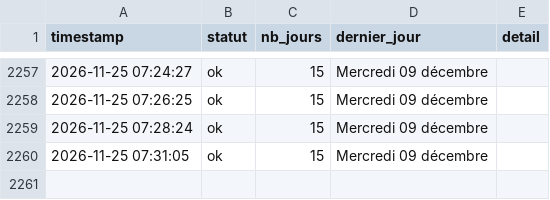
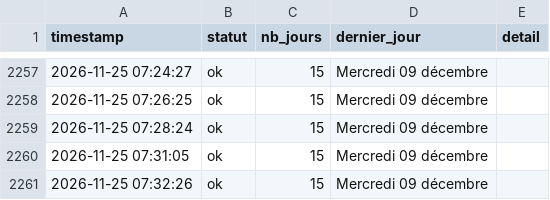
Before and after one commit to Tattsuwo/paris-tennis-watch, a CSV file: docs/data/requetes.csv, drawn as a sheet; only a part is shown, gaps mark what is left out; the diff names each change by its address in the sheet, - before the commit and + after, or states it on an @@ line.

```diff
--- a/docs/data/requetes.csv
+++ b/docs/data/requetes.csv
+row 2261: 2026-11-25 07:32:26 | ok | 15 | Mercredi 09 décembre
```
Also changed, not shown: docs/data/log.csv, 1 other file.
